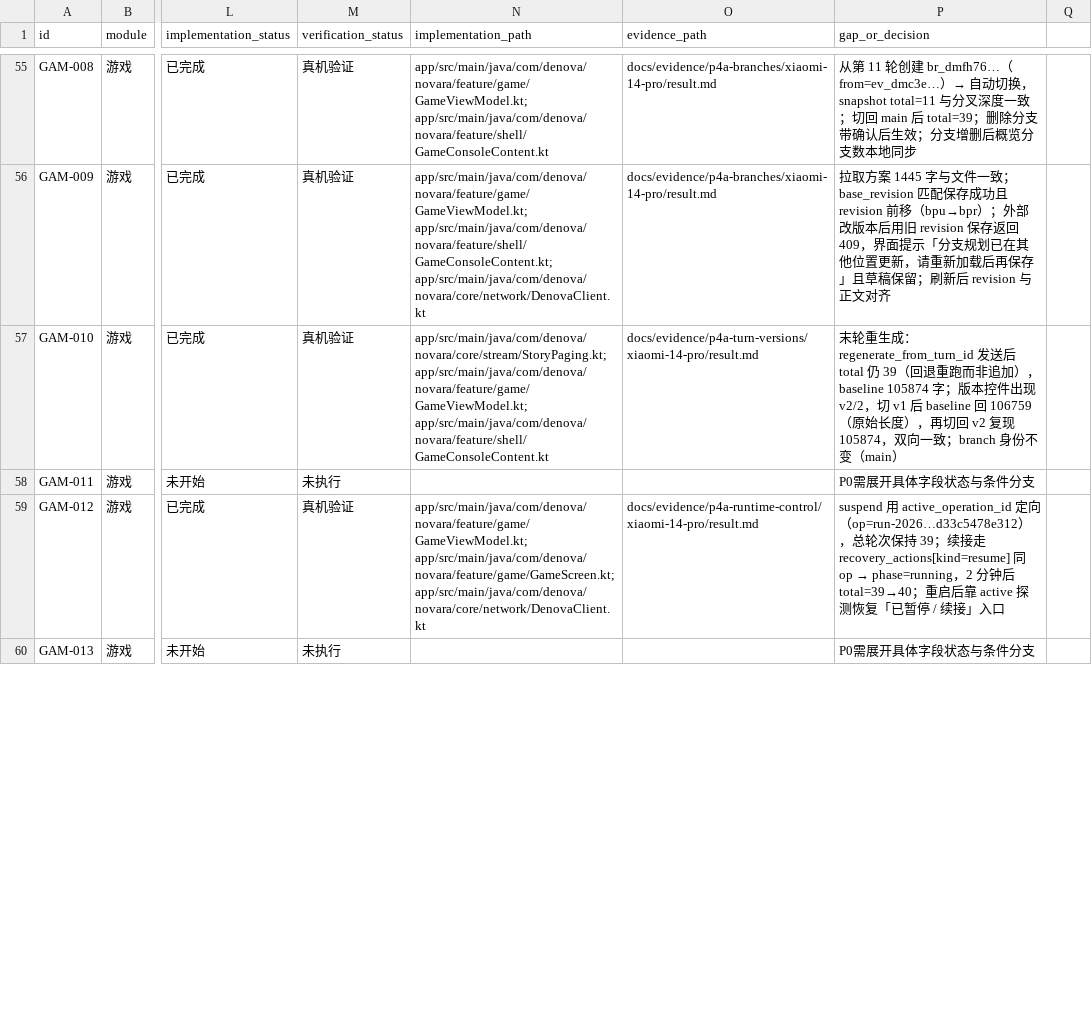
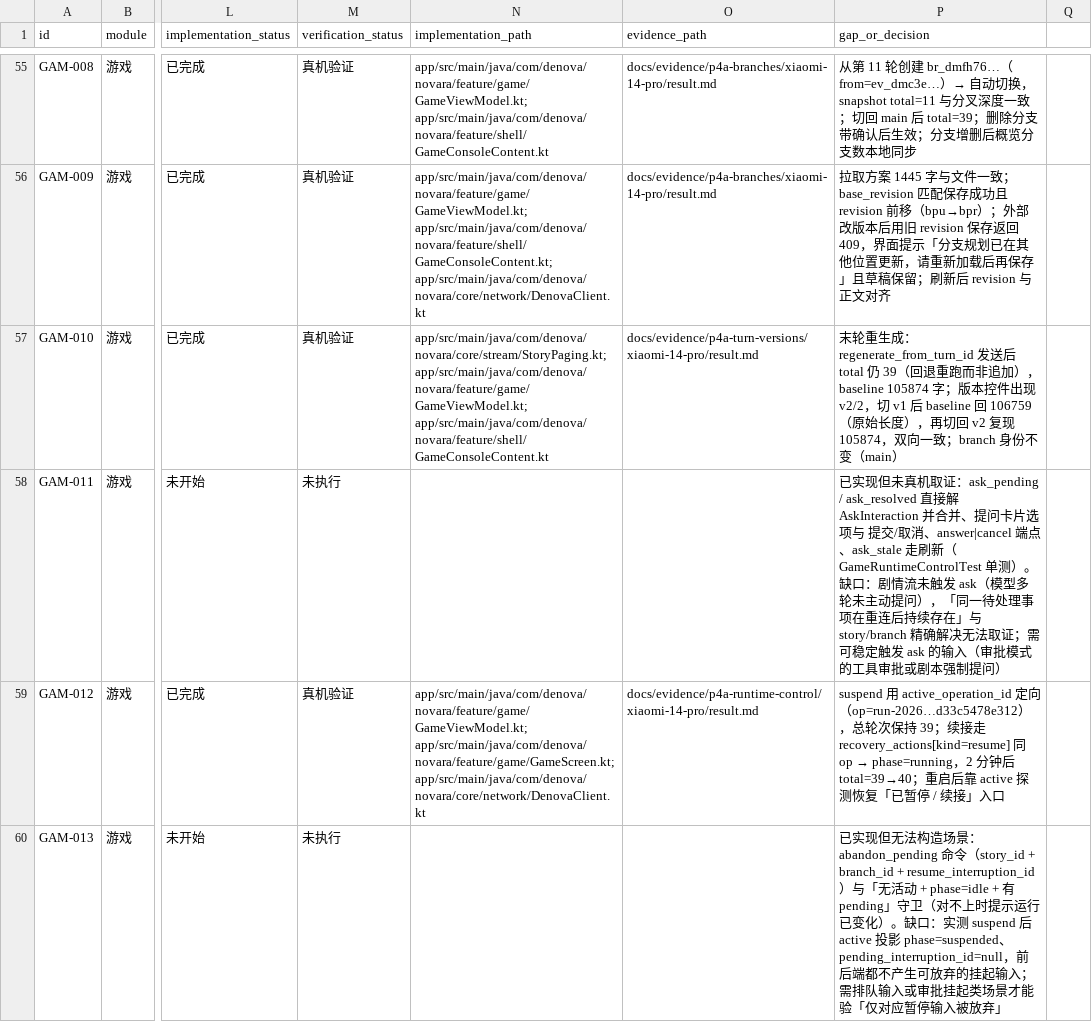
Before and after one commit to SeraphHsing/Denova-Android, a CSV file: docs/android-web-parity/parity-matrix.csv, drawn as a sheet; only a part is shown, gaps mark what is left out; the diff covers the shown part only; the diff names each change by its address in the sheet, - before the commit and + after, or states it on an @@ line.

Commit message:
docs(game): 补全 P4-A 九条未通过项的缺口说明
- GAM-003 / 011 / 013 / 014 / 016 原为占位「P0需展开具体字段状态与条件分支」，改为已实现范围 + 具体缺口 + 无法构造的原因- GAM-001 / 002 / 006 / 007 的缺口同步最新证据口径（删除往返已补、世界侧空骨架、翻页需 >50 轮）- 状态列不变：未开始 / 未执行

```diff
--- a/docs/android-web-parity/parity-matrix.csv
+++ b/docs/android-web-parity/parity-matrix.csv
-P58 (gap_or_decision): P0需展开具体字段状态与条件分支
+P58 (gap_or_decision): 已实现但未真机取证：ask_pending / ask_resolved 直接解 AskInteraction 并合并、提问卡片选项与 提交/取消、answer|cancel 端点、ask_stale 走刷新（GameRuntimeControlTest 单测）。缺口：剧情流未触发 ask（模型多轮未主动提问），「同一待处理事项在重连后持续存在」与 story/branch 精确解决无法取证；需可稳定触发 ask 的输入（审批模式的工具审批或剧本强制提问）
-P60 (gap_or_decision): P0需展开具体字段状态与条件分支
+P60 (gap_or_decision): 已实现但无法构造场景：abandon_pending 命令（story_id + branch_id + resume_interruption_id）与「无活动 + phase=idle + 有 pending」守卫（对不上时提示运行已变化）。缺口：实测 suspend 后 active 投影 phase=suspended、pending_interruption_id=null，前后端都不产生可放弃的挂起输入；需排队输入或审批挂起类场景才能验「仅对应暂停输入被放弃」
```
Also changed, not shown: 3 edited cells elsewhere in this file.
